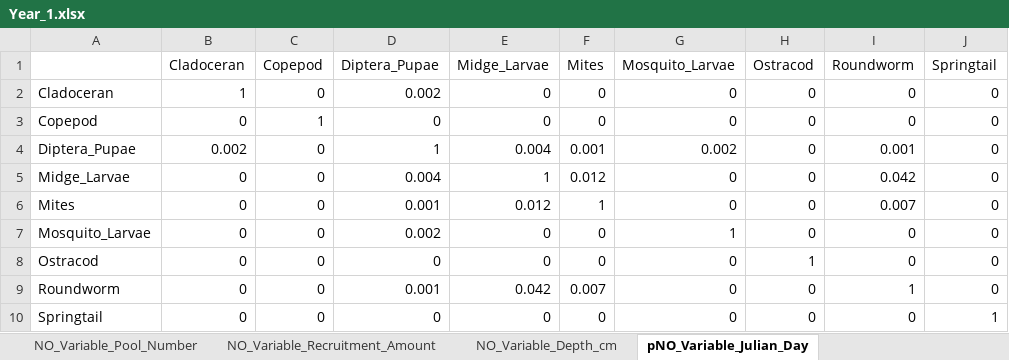
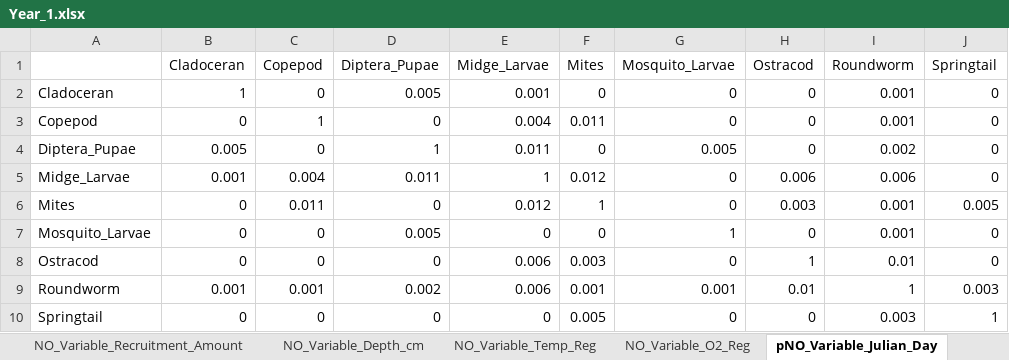
Before and after one commit to IsopodFan/Fall2025PoolsAnalysis, an Excel workbook: Year_1.xlsx, sheet pNO_Variable_Julian_Day, drawn as a sheet; values as stored, in another font and other column widths than the file's, no borders; the diff names each change by its address in the sheet, - before the commit and + after, or states it on an @@ line.

```diff
--- a/Year_1.xlsx (sheet pNO_Variable_Julian_Day)
+++ b/Year_1.xlsx (sheet pNO_Variable_Julian_Day)
+sheet tab: NO_Variable_Temp_Reg
+sheet tab: NO_Variable_O2_Reg
-D2 (Diptera_Pupae): 0.002
+D2 (Diptera_Pupae): 0.005
-E2 (Midge_Larvae): 0
+E2 (Midge_Larvae): 0.001
-I2:I3 (Roundworm): 0
+I2:I3 (Roundworm): 0.001
-E3 (Midge_Larvae): 0
+E3 (Midge_Larvae): 0.004
-F3 (Mites): 0
+F3 (Mites): 0.011
-B4 (Cladoceran): 0.002
+B4 (Cladoceran): 0.005
-E4 (Midge_Larvae): 0.004
+E4 (Midge_Larvae): 0.011
-F4 (Mites): 0.001
+F4 (Mites): 0
-G4 (Mosquito_Larvae): 0.002
+G4 (Mosquito_Larvae): 0.005
-I4 (Roundworm): 0.001
+I4 (Roundworm): 0.002
-B5 (Cladoceran): 0
+B5 (Cladoceran): 0.001
-C5 (Copepod): 0
+C5 (Copepod): 0.004
-D5 (Diptera_Pupae): 0.004
+D5 (Diptera_Pupae): 0.011
-H5 (Ostracod): 0
+H5 (Ostracod): 0.006
-I5 (Roundworm): 0.042
+I5 (Roundworm): 0.006
-C6 (Copepod): 0
+C6 (Copepod): 0.011
-D6 (Diptera_Pupae): 0.001
+D6 (Diptera_Pupae): 0
-H6 (Ostracod): 0
+H6 (Ostracod): 0.003
-I6 (Roundworm): 0.007
+I6 (Roundworm): 0.001
-J6 (Springtail): 0
+J6 (Springtail): 0.005
-D7 (Diptera_Pupae): 0.002
+D7 (Diptera_Pupae): 0.005
-I7 (Roundworm): 0
+I7 (Roundworm): 0.001
-E8 (Midge_Larvae): 0
+E8 (Midge_Larvae): 0.006
-F8 (Mites): 0
+F8 (Mites): 0.003
-I8 (Roundworm): 0
+I8 (Roundworm): 0.01
-B9 (Cladoceran): 0
+B9 (Cladoceran): 0.001
-C9 (Copepod): 0
+C9 (Copepod): 0.001
-D9 (Diptera_Pupae): 0.001
+D9 (Diptera_Pupae): 0.002
-E9 (Midge_Larvae): 0.042
+E9 (Midge_Larvae): 0.006
-F9 (Mites): 0.007
+F9 (Mites): 0.001
-G9 (Mosquito_Larvae): 0
+G9 (Mosquito_Larvae): 0.001
-H9 (Ostracod): 0
+H9 (Ostracod): 0.01
-J9 (Springtail): 0
+J9 (Springtail): 0.003
-F10 (Mites): 0
+F10 (Mites): 0.005
-I10 (Roundworm): 0
+I10 (Roundworm): 0.003
```
Also changed, not shown: sheet pNO_Variable_O2_Reg, sheet Ests_Overall, sheet NO_Variable_Depth_cm, sheet NO_Variable_Julian_Day, sheet NO_Variable_Pool_Number, sheet NO_Variable_Recruitment_Amount, 6 more sheets, other sheet tabs, Year_0.xlsx, 1 other file.
